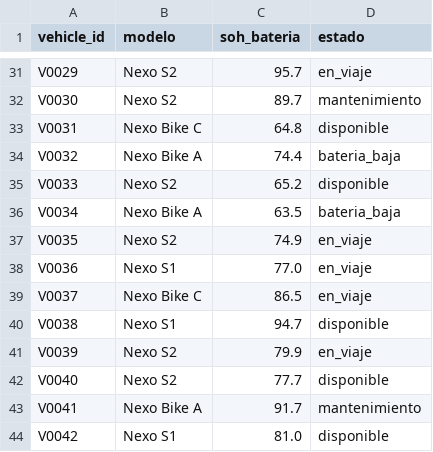
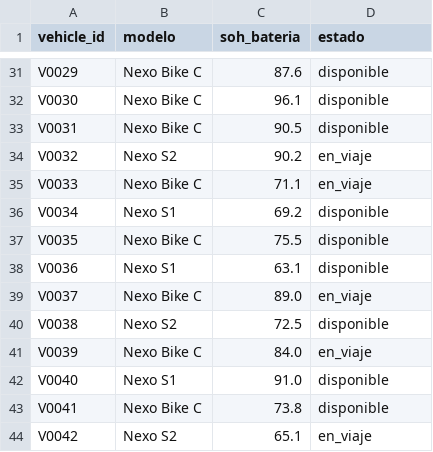
Before and after one commit to karenDelPino/Nexo_Urbano, a CSV file: data/vehiculos.csv, drawn as a sheet; only a part is shown, gaps mark what is left out; the diff covers the shown part only; the diff names each change by its address in the sheet, - before the commit and + after, or states it on an @@ line.

```diff
--- a/data/vehiculos.csv
+++ b/data/vehiculos.csv
-B31:B32 (modelo): Nexo S2
+B31:B32 (modelo): Nexo Bike C
-C31 (soh_bateria): 95.7
+C31 (soh_bateria): 87.6
-D31 (estado): en_viaje
+D31 (estado): disponible
-C32 (soh_bateria): 89.7
+C32 (soh_bateria): 96.1
-D32 (estado): mantenimiento
+D32 (estado): disponible
-C33 (soh_bateria): 64.8
+C33 (soh_bateria): 90.5
-B34 (modelo): Nexo Bike A
+B34 (modelo): Nexo S2
-C34 (soh_bateria): 74.4
+C34 (soh_bateria): 90.2
-D34 (estado): bateria_baja
+D34 (estado): en_viaje
-B35 (modelo): Nexo S2
+B35 (modelo): Nexo Bike C
-C35 (soh_bateria): 65.2
+C35 (soh_bateria): 71.1
-D35 (estado): disponible
+D35 (estado): en_viaje
-B36 (modelo): Nexo Bike A
+B36 (modelo): Nexo S1
-C36 (soh_bateria): 63.5
+C36 (soh_bateria): 69.2
-D36 (estado): bateria_baja
+D36 (estado): disponible
-B37 (modelo): Nexo S2
+B37 (modelo): Nexo Bike C
-C37 (soh_bateria): 74.9
+C37 (soh_bateria): 75.5
-D37:D38 (estado): en_viaje
+D37:D38 (estado): disponible
-C38 (soh_bateria): 77.0
+C38 (soh_bateria): 63.1
-C39 (soh_bateria): 86.5
+C39 (soh_bateria): 89.0
-B40 (modelo): Nexo S1
+B40 (modelo): Nexo S2
-C40 (soh_bateria): 94.7
+C40 (soh_bateria): 72.5
-B41 (modelo): Nexo S2
+B41 (modelo): Nexo Bike C
-C41 (soh_bateria): 79.9
+C41 (soh_bateria): 84.0
-B42 (modelo): Nexo S2
+B42 (modelo): Nexo S1
-C42 (soh_bateria): 77.7
+C42 (soh_bateria): 91.0
-B43 (modelo): Nexo Bike A
+B43 (modelo): Nexo Bike C
-C43 (soh_bateria): 91.7
+C43 (soh_bateria): 73.8
-D43 (estado): mantenimiento
+D43 (estado): disponible
-B44 (modelo): Nexo S1
+B44 (modelo): Nexo S2
-C44 (soh_bateria): 81.0
+C44 (soh_bateria): 65.1
-D44 (estado): disponible
+D44 (estado): en_viaje
```
Also changed, not shown: 154 edited cells elsewhere in this file, data/estaciones.csv, data/lecturas_sensores.csv, 53 other files.
